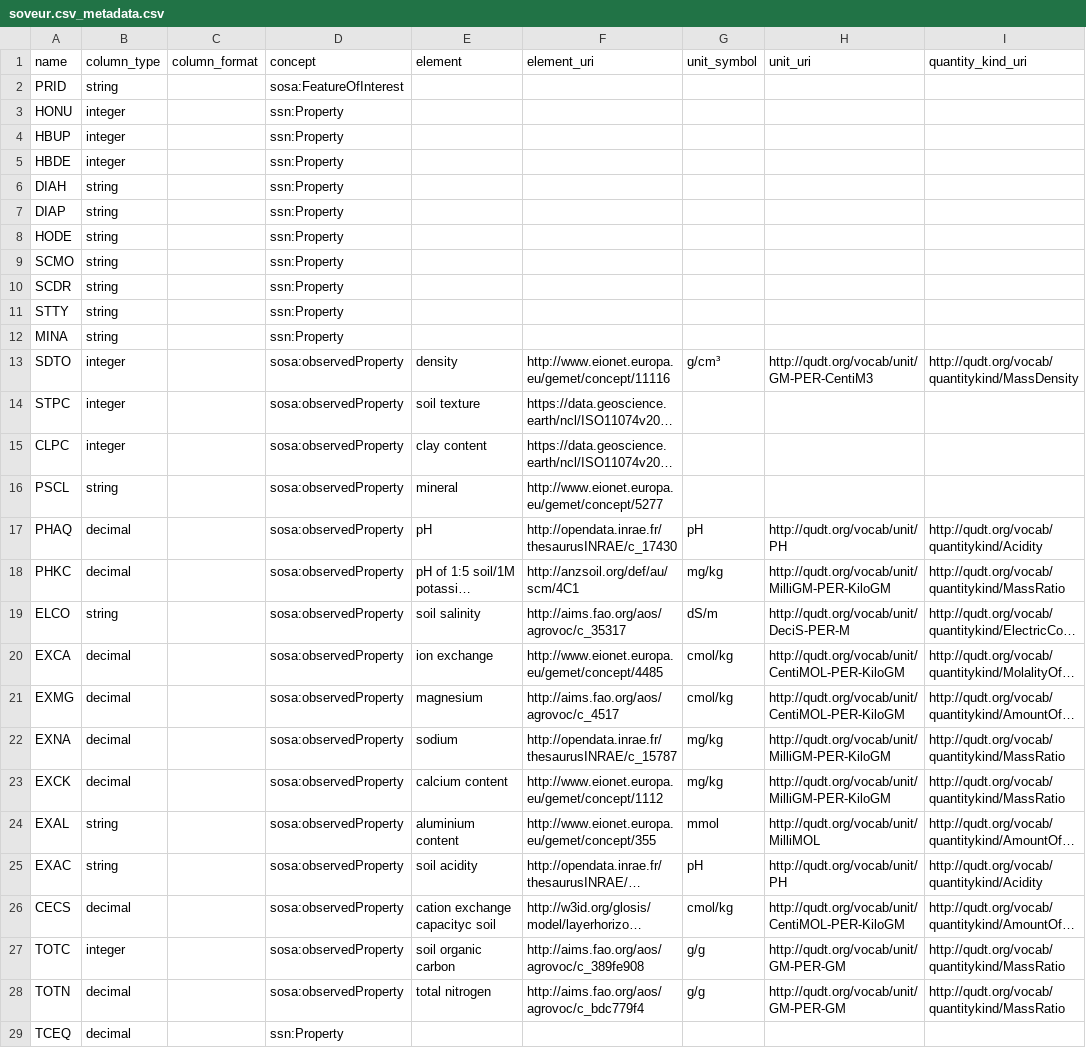
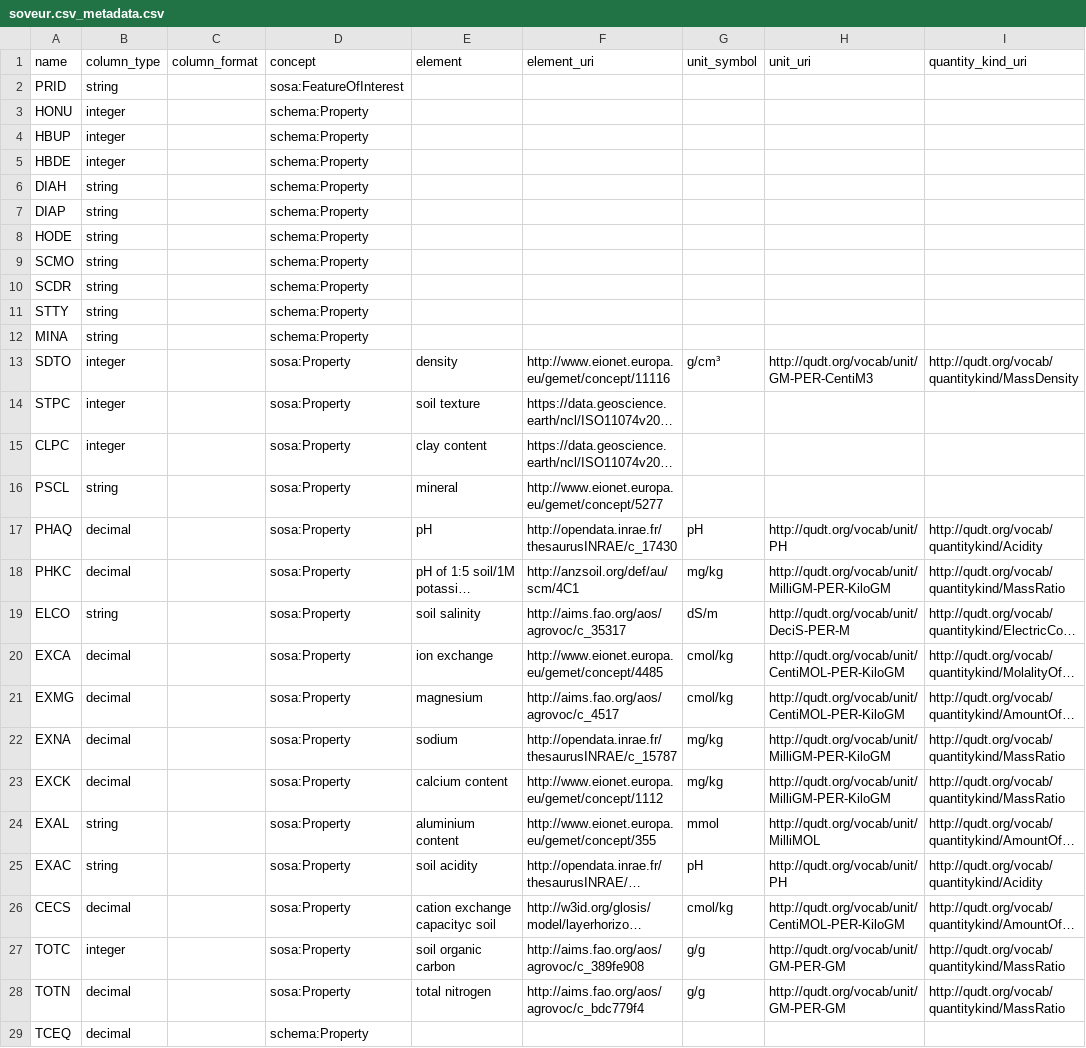
Before and after one commit to soilwise-he/soil-observation-data-encodings, a CSV file: EXAMPLES/example1/soveur.csv_metadata.csv, drawn as a sheet; only a part is shown; long unchanged cells end in …; the diff covers the shown part only; the diff names each change by its address in the sheet, - before the commit and + after, or states it on an @@ line.

```diff
--- a/EXAMPLES/example1/soveur.csv_metadata.csv
+++ b/EXAMPLES/example1/soveur.csv_metadata.csv
-D3:D12 (concept): ssn:Property
+D3:D12 (concept): schema:Property
-D13:D28 (concept): sosa:observedProperty
+D13:D28 (concept): sosa:Property
-D29 (concept): ssn:Property
+D29 (concept): schema:Property
```
Also changed, not shown: 7 edited cells elsewhere in this file, EXAMPLES/example10/v140_mun.V2_0_2012_BODENLABORWERTE.csv_metadata.csv, EXAMPLES/example10/v140_mun.V2_0_2012_PARZELLE_V140.csv_metadata.csv, 12 other files.
